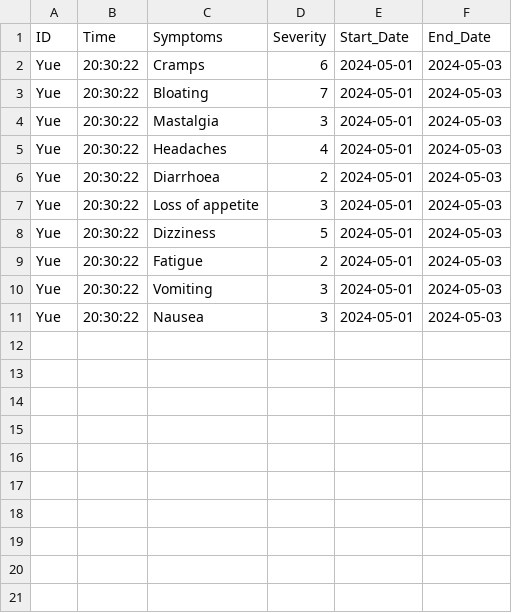
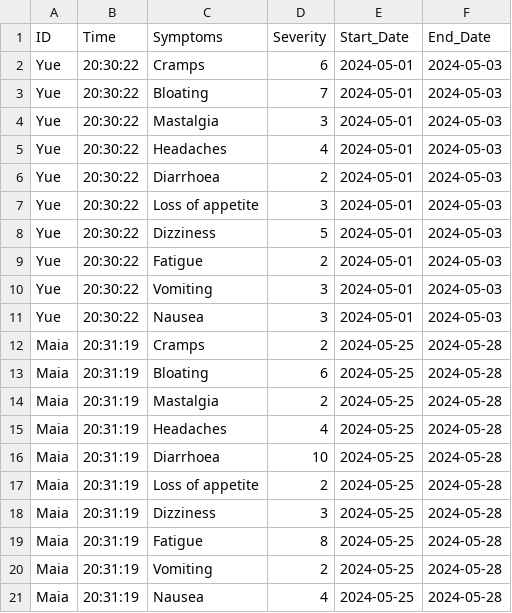
Before and after one commit to HolmanGreat/PeriodIQ, a CSV file: Period/symptoms.csv, drawn as a sheet.

Commit message:
Updating file with new data

```diff
--- a/Period/symptoms.csv
+++ b/Period/symptoms.csv
@@ -11 +11,11 @@ Yue,20:30:22,Vomiting,3,2024-05-01,2024-05-03
 Yue,20:30:22,Nausea,3,2024-05-01,2024-05-03
+Maia,20:31:19,Cramps,2,2024-05-25,2024-05-28
+Maia,20:31:19,Bloating,6,2024-05-25,2024-05-28
+Maia,20:31:19,Mastalgia,2,2024-05-25,2024-05-28
+Maia,20:31:19,Headaches,4,2024-05-25,2024-05-28
+Maia,20:31:19,Diarrhoea,10,2024-05-25,2024-05-28
+Maia,20:31:19,Loss of appetite,2,2024-05-25,2024-05-28
+Maia,20:31:19,Dizziness,3,2024-05-25,2024-05-28
+Maia,20:31:19,Fatigue,8,2024-05-25,2024-05-28
+Maia,20:31:19,Vomiting,2,2024-05-25,2024-05-28
+Maia,20:31:19,Nausea,4,2024-05-25,2024-05-28
```
